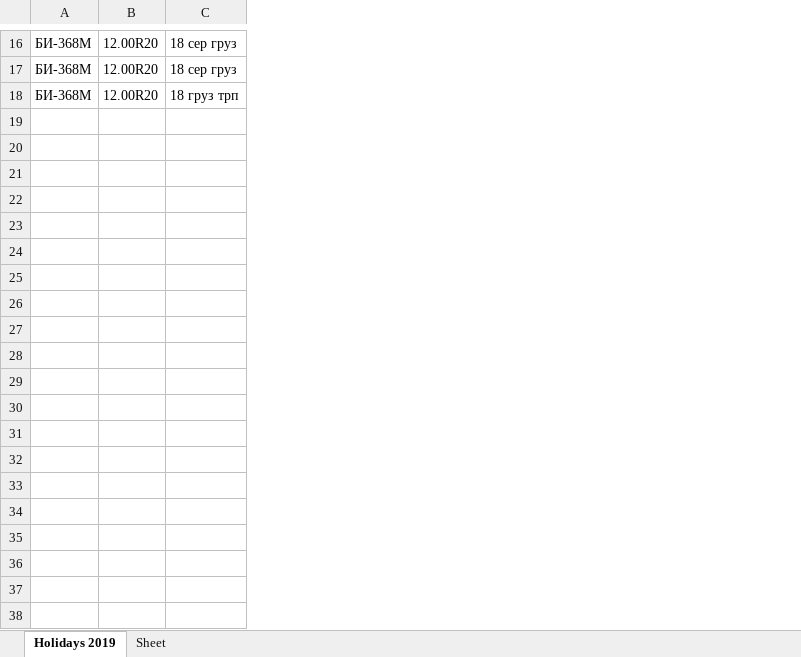
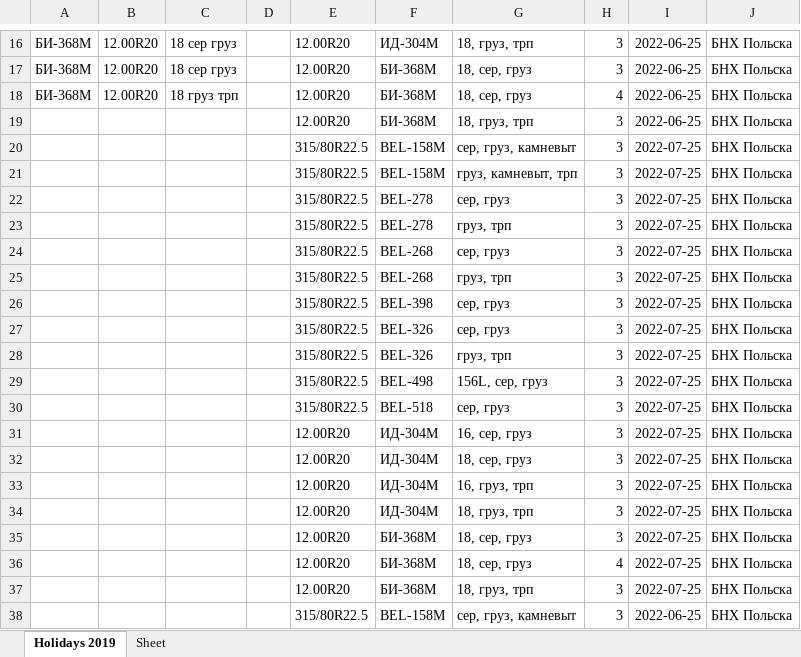
Before and after one commit to club11/TyreSellManagment, an Excel workbook: src/Tyres.xlsx, sheet Holidays 2019, drawn as a sheet; only a part is shown, gaps mark what is left out; values as stored, in another font and other column widths than the file's, no borders; the diff covers the shown part only; the diff names each change by its address in the sheet, - before the commit and + after, or states it on an @@ line.

Commit message:
abc table periods at 30/08/2022

```diff
--- a/src/Tyres.xlsx (sheet Holidays 2019)
+++ b/src/Tyres.xlsx (sheet Holidays 2019)
+column D, empty
+column E, rows 16-18: all 12.00R20
+column F, rows 16-18: ИД-304М | БИ-368М | БИ-368М
+column G, rows 16-18: 18, груз, трп | 18, сер, груз | 18, сер, груз
+column H, rows 16-18: 3 | 3 | 4
+column I, rows 16-18: all 2022-06-25
+column J, rows 16-18: all БНХ Польска
+row 19:  |  |  |  | 12.00R20 | БИ-368М | 18, груз, трп | 3 | 2022-06-25 | БНХ Польска
+row 20:  |  |  |  | 315/80R22.5 | BEL-158M | сер, груз, камневыт | 3 | 2022-07-25 | БНХ Польска
+row 21:  |  |  |  | 315/80R22.5 | BEL-158M | груз, камневыт, трп | 3 | 2022-07-25 | БНХ Польска
+row 22:  |  |  |  | 315/80R22.5 | BEL-278 | сер, груз | 3 | 2022-07-25 | БНХ Польска
+row 23:  |  |  |  | 315/80R22.5 | BEL-278 | груз, трп | 3 | 2022-07-25 | БНХ Польска
+row 24:  |  |  |  | 315/80R22.5 | BEL-268 | сер, груз | 3 | 2022-07-25 | БНХ Польска
+row 25:  |  |  |  | 315/80R22.5 | BEL-268 | груз, трп | 3 | 2022-07-25 | БНХ Польска
+row 26:  |  |  |  | 315/80R22.5 | BEL-398 | сер, груз | 3 | 2022-07-25 | БНХ Польска
+row 27:  |  |  |  | 315/80R22.5 | BEL-326 | сер, груз | 3 | 2022-07-25 | БНХ Польска
+row 28:  |  |  |  | 315/80R22.5 | BEL-326 | груз, трп | 3 | 2022-07-25 | БНХ Польска
+row 29:  |  |  |  | 315/80R22.5 | BEL-498 | 156L, сер, груз | 3 | 2022-07-25 | БНХ Польска
+row 30:  |  |  |  | 315/80R22.5 | BEL-518 | сер, груз | 3 | 2022-07-25 | БНХ Польска
+row 31:  |  |  |  | 12.00R20 | ИД-304М | 16, сер, груз | 3 | 2022-07-25 | БНХ Польска
+row 32:  |  |  |  | 12.00R20 | ИД-304М | 18, сер, груз | 3 | 2022-07-25 | БНХ Польска
+row 33:  |  |  |  | 12.00R20 | ИД-304М | 16, груз, трп | 3 | 2022-07-25 | БНХ Польска
+row 34:  |  |  |  | 12.00R20 | ИД-304М | 18, груз, трп | 3 | 2022-07-25 | БНХ Польска
+row 35:  |  |  |  | 12.00R20 | БИ-368М | 18, сер, груз | 3 | 2022-07-25 | БНХ Польска
+row 36:  |  |  |  | 12.00R20 | БИ-368М | 18, сер, груз | 4 | 2022-07-25 | БНХ Польска
+row 37:  |  |  |  | 12.00R20 | БИ-368М | 18, груз, трп | 3 | 2022-07-25 | БНХ Польска
+row 38:  |  |  |  | 315/80R22.5 | BEL-158M | сер, груз, камневыт | 3 | 2022-06-25 | БНХ Польска
```
Also changed, not shown: 17 added rows elsewhere in this sheet, 10 other files.
